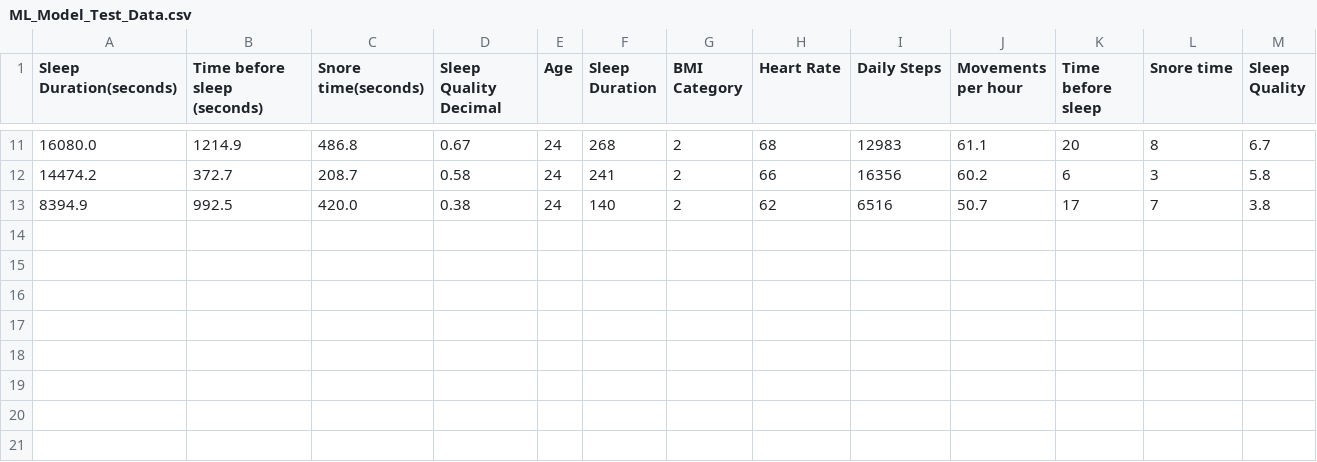
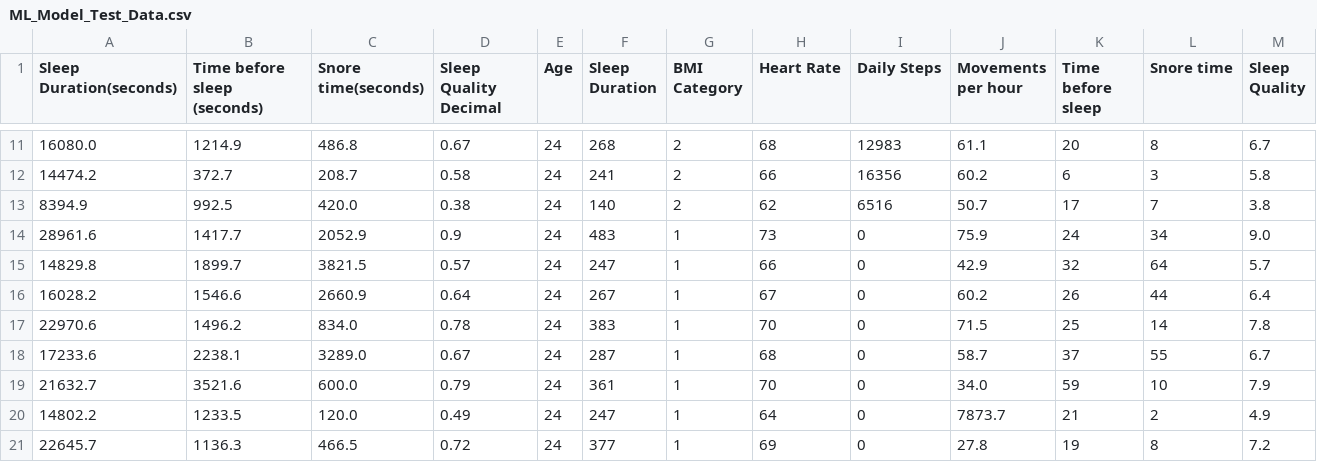
Before and after one commit to Divay292/ELEC490Capstone, a CSV file: ML_Model_Test_Data.csv, drawn as a sheet; only a part is shown, gaps mark what is left out.

Commit message:
added synthetic data to test file and edited a bit of the plot shows

```diff
--- a/ML_Model_Test_Data.csv
+++ b/ML_Model_Test_Data.csv
@@ -13 +13,9 @@ Sleep Duration(seconds),Time before sleep (seconds),Snore time(seconds),Sleep Qu
 8394.9,992.5,420.0,0.38,24,140,2,62,6516,50.7,17,7,3.8
+28961.6,1417.7,2052.9,0.9,24,483,1,73,0,75.9,24,34,9.0
+14829.8,1899.7,3821.5,0.57,24,247,1,66,0,42.9,32,64,5.7
+16028.2,1546.6,2660.9,0.64,24,267,1,67,0,60.2,26,44,6.4
+22970.6,1496.2,834.0,0.78,24,383,1,70,0,71.5,25,14,7.8
+17233.6,2238.1,3289.0,0.67,24,287,1,68,0,58.7,37,55,6.7
+21632.7,3521.6,600.0,0.79,24,361,1,70,0,34.0,59,10,7.9
+14802.2,1233.5,120.0,0.49,24,247,1,64,0,7873.7,21,2,4.9
+22645.7,1136.3,466.5,0.72,24,377,1,69,0,27.8,19,8,7.2
```
Also changed, not shown: 1 other file.
